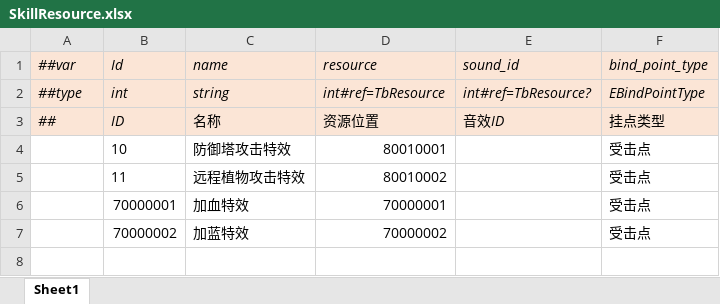
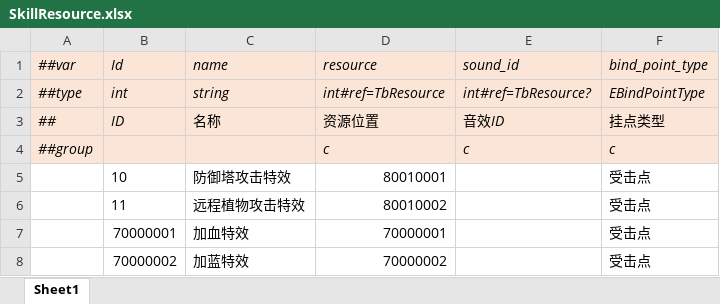
Before and after one commit to alsostone/com.stone.et8, an Excel workbook: Unity/Assets/Config/Excel/Datas/Skill/SkillResource.xlsx, sheet Sheet1, drawn as a sheet; values as stored, in another font and other column widths than the file's, no borders; the diff names each change by its address in the sheet, - before the commit and + after, or states it on an @@ line.

```diff
--- a/Unity/Assets/Config/Excel/Datas/Skill/SkillResource.xlsx (sheet Sheet1)
+++ b/Unity/Assets/Config/Excel/Datas/Skill/SkillResource.xlsx (sheet Sheet1)
+row 4: ##group |  |  | c | c | c
```
Also changed, not shown: Unity/Assets/Config/Excel/Datas/__tables__.xlsx, 28 other files.
